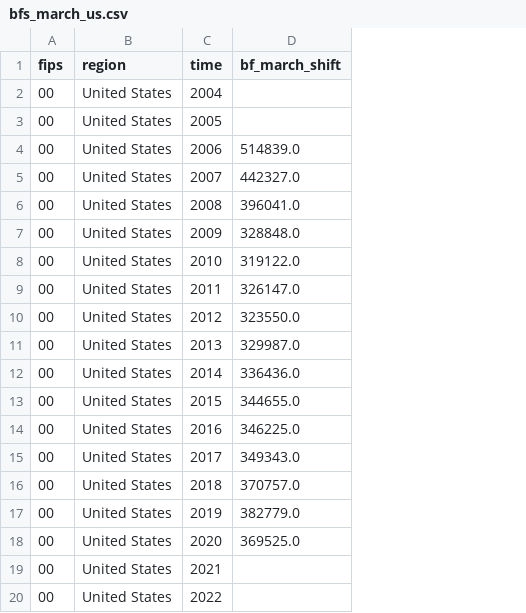
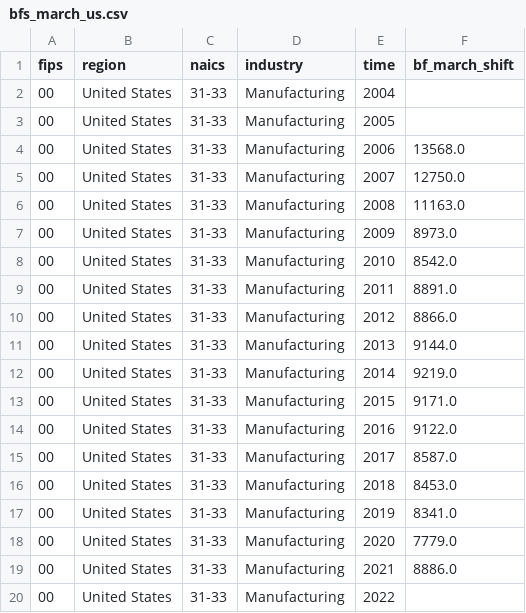
Before and after one commit to bthowe/neb, a CSV file: data/raw_data/bfs_march_us.csv, drawn as a sheet; addresses are those after the commit; the diff names each change by its address in the sheet, - before the commit and + after, or states it on an @@ line.

```diff
--- a/data/raw_data/bfs_march_us.csv
+++ b/data/raw_data/bfs_march_us.csv
+column C (naics), rows 2-20: all 31-33
+column D (industry), rows 2-20: all Manufacturing
-F4 (bf_march_shift): 514839.0
+F4 (bf_march_shift): 13568.0
-F5 (bf_march_shift): 442327.0
+F5 (bf_march_shift): 12750.0
-F6 (bf_march_shift): 396041.0
+F6 (bf_march_shift): 11163.0
-F7 (bf_march_shift): 328848.0
+F7 (bf_march_shift): 8973.0
-F8 (bf_march_shift): 319122.0
+F8 (bf_march_shift): 8542.0
-F9 (bf_march_shift): 326147.0
+F9 (bf_march_shift): 8891.0
-F10 (bf_march_shift): 323550.0
+F10 (bf_march_shift): 8866.0
-F11 (bf_march_shift): 329987.0
+F11 (bf_march_shift): 9144.0
-F12 (bf_march_shift): 336436.0
+F12 (bf_march_shift): 9219.0
-F13 (bf_march_shift): 344655.0
+F13 (bf_march_shift): 9171.0
-F14 (bf_march_shift): 346225.0
+F14 (bf_march_shift): 9122.0
-F15 (bf_march_shift): 349343.0
+F15 (bf_march_shift): 8587.0
-F16 (bf_march_shift): 370757.0
+F16 (bf_march_shift): 8453.0
-F17 (bf_march_shift): 382779.0
+F17 (bf_march_shift): 8341.0
-F18 (bf_march_shift): 369525.0
+F18 (bf_march_shift): 7779.0
-F19 (bf_march_shift): (empty)
+F19 (bf_march_shift): 8886.0
```
Also changed, not shown: data/raw_data/bds_us.csv, data/raw_data/bfs_us.csv, 10 other files.
